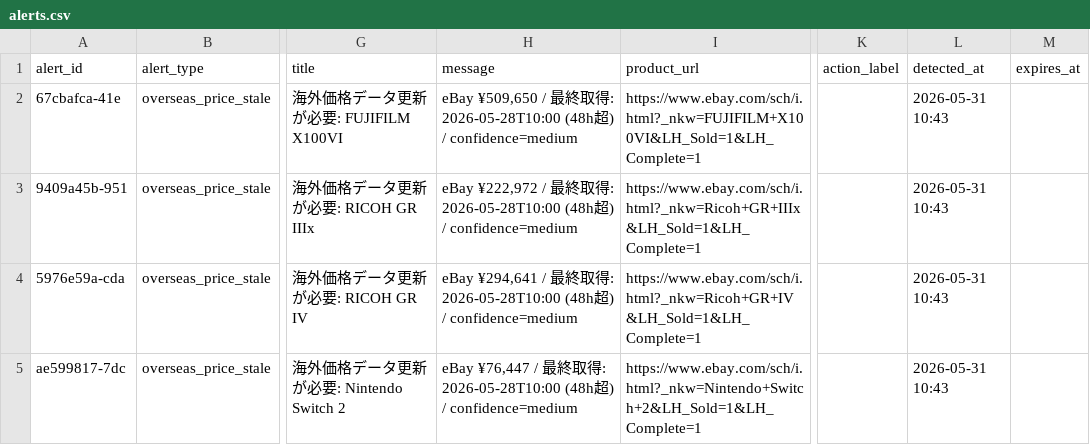
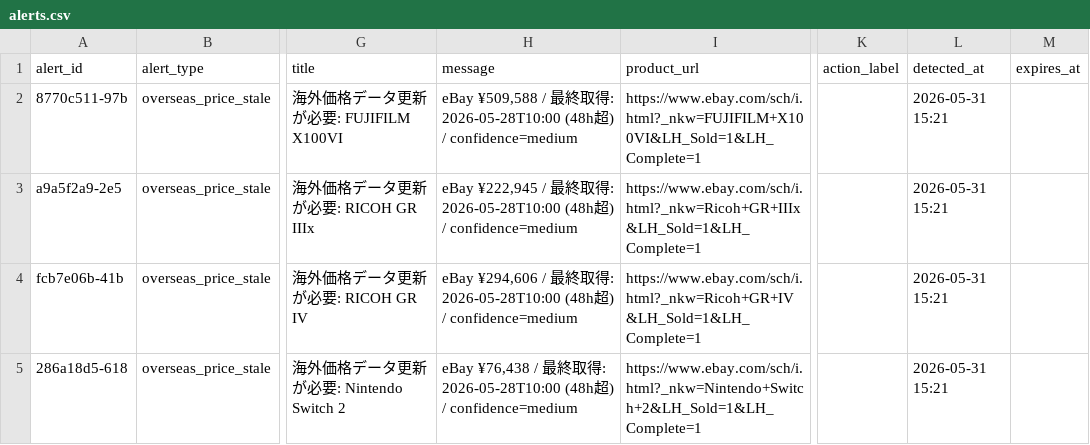
Before and after one commit to estkey0001/premium-monitor, a CSV file: data/alerts.csv, drawn as a sheet; only a part is shown, gaps mark what is left out; the diff names each change by its address in the sheet, - before the commit and + after, or states it on an @@ line.

```diff
--- a/data/alerts.csv
+++ b/data/alerts.csv
-A2 (alert_id): 67cbafca-41e
+A2 (alert_id): 8770c511-97b
-H2 (message): eBay ¥509,650 / 最…
+H2 (message): eBay ¥509,588 / 最…
-L2:L5 (detected_at): 2026-05-31 10:43
+L2:L5 (detected_at): 2026-05-31 15:21
-A3 (alert_id): 9409a45b-951
+A3 (alert_id): a9a5f2a9-2e5
-H3 (message): eBay ¥222,972 / 最…
+H3 (message): eBay ¥222,945 / 最…
-A4 (alert_id): 5976e59a-cda
+A4 (alert_id): fcb7e06b-41b
-H4 (message): eBay ¥294,641 / 最…
+H4 (message): eBay ¥294,606 / 最…
-A5 (alert_id): ae599817-7dc
+A5 (alert_id): 286a18d5-618
-H5 (message): eBay ¥76,447 / 最…
+H5 (message): eBay ¥76,438 / 最…
```
Also changed, not shown: data/lottery_events.csv, 24 other files.
